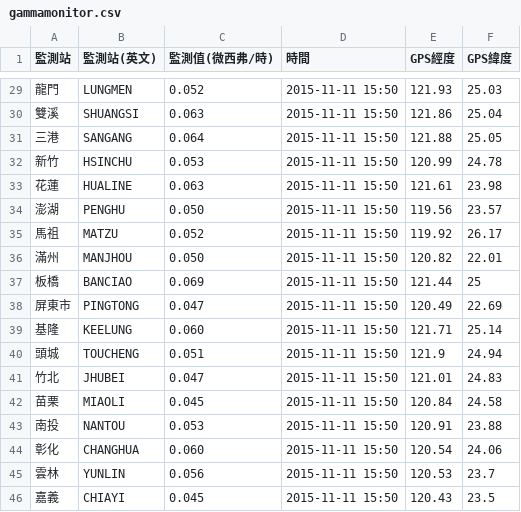
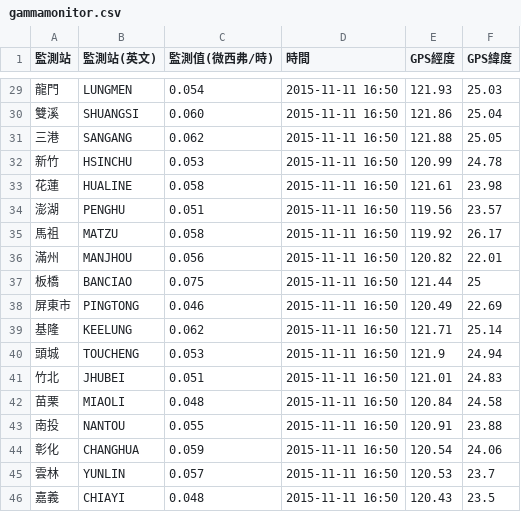
Before and after one commit to TaiwanStat/real.taiwanstat.com, a CSV file: gamma/data/gammamonitor.csv, drawn as a sheet; only a part is shown, gaps mark what is left out; the diff covers the shown part only.

```diff
--- a/gamma/data/gammamonitor.csv
+++ b/gamma/data/gammamonitor.csv
@@ -29,18 +29,18 @@
-龍門,LUNGMEN,0.052,2015-11-11 15:50,121.93,25.03
-雙溪,SHUANGSI,0.063,2015-11-11 15:50,121.86,25.04
-三港,SANGANG,0.064,2015-11-11 15:50,121.88,25.05
-新竹,HSINCHU,0.053,2015-11-11 15:50,120.99,24.78
-花蓮,HUALINE,0.063,2015-11-11 15:50,121.61,23.98
-澎湖,PENGHU,0.050,2015-11-11 15:50,119.56,23.57
-馬祖,MATZU,0.052,2015-11-11 15:50,119.92,26.17
-滿州,MANJHOU,0.050,2015-11-11 15:50,120.82,22.01
-板橋,BANCIAO,0.069,2015-11-11 15:50,121.44,25
-屏東市,PINGTONG,0.047,2015-11-11 15:50,120.49,22.69
-基隆,KEELUNG,0.060,2015-11-11 15:50,121.71,25.14
-頭城,TOUCHENG,0.051,2015-11-11 15:50,121.9,24.94
-竹北,JHUBEI,0.047,2015-11-11 15:50,121.01,24.83
-苗栗,MIAOLI,0.045,2015-11-11 15:50,120.84,24.58
-南投,NANTOU,0.053,2015-11-11 15:50,120.91,23.88
-彰化,CHANGHUA,0.060,2015-11-11 15:50,120.54,24.06
-雲林,YUNLIN,0.056,2015-11-11 15:50,120.53,23.7
-嘉義,CHIAYI,0.045,2015-11-11 15:50,120.43,23.5
+龍門,LUNGMEN,0.054,2015-11-11 16:50,121.93,25.03
+雙溪,SHUANGSI,0.060,2015-11-11 16:50,121.86,25.04
+三港,SANGANG,0.062,2015-11-11 16:50,121.88,25.05
+新竹,HSINCHU,0.053,2015-11-11 16:50,120.99,24.78
+花蓮,HUALINE,0.058,2015-11-11 16:50,121.61,23.98
+澎湖,PENGHU,0.051,2015-11-11 16:50,119.56,23.57
+馬祖,MATZU,0.058,2015-11-11 16:50,119.92,26.17
+滿州,MANJHOU,0.056,2015-11-11 16:50,120.82,22.01
+板橋,BANCIAO,0.075,2015-11-11 16:50,121.44,25
+屏東市,PINGTONG,0.046,2015-11-11 16:50,120.49,22.69
+基隆,KEELUNG,0.062,2015-11-11 16:50,121.71,25.14
+頭城,TOUCHENG,0.053,2015-11-11 16:50,121.9,24.94
+竹北,JHUBEI,0.051,2015-11-11 16:50,121.01,24.83
+苗栗,MIAOLI,0.048,2015-11-11 16:50,120.84,24.58
+南投,NANTOU,0.055,2015-11-11 16:50,120.91,23.88
+彰化,CHANGHUA,0.059,2015-11-11 16:50,120.54,24.06
+雲林,YUNLIN,0.057,2015-11-11 16:50,120.53,23.7
+嘉義,CHIAYI,0.048,2015-11-11 16:50,120.43,23.5
```
Also changed, not shown: 49 edited cells elsewhere in this file, 5 other files.
